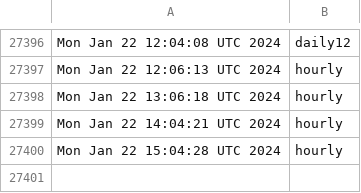
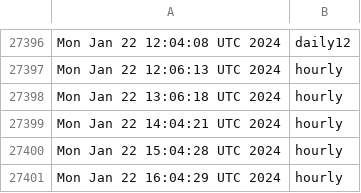
Before and after one commit to briancohan/gha-cron-demo, a CSV file: log.csv, drawn as a sheet; only a part is shown, gaps mark what is left out.

```diff
--- a/log.csv
+++ b/log.csv
@@ -27400 +27400,2 @@ Mon Jan 22 14:04:21 UTC 2024,hourly
 Mon Jan 22 15:04:28 UTC 2024,hourly
+Mon Jan 22 16:04:29 UTC 2024,hourly
```
Also changed, not shown: 1 other file.
